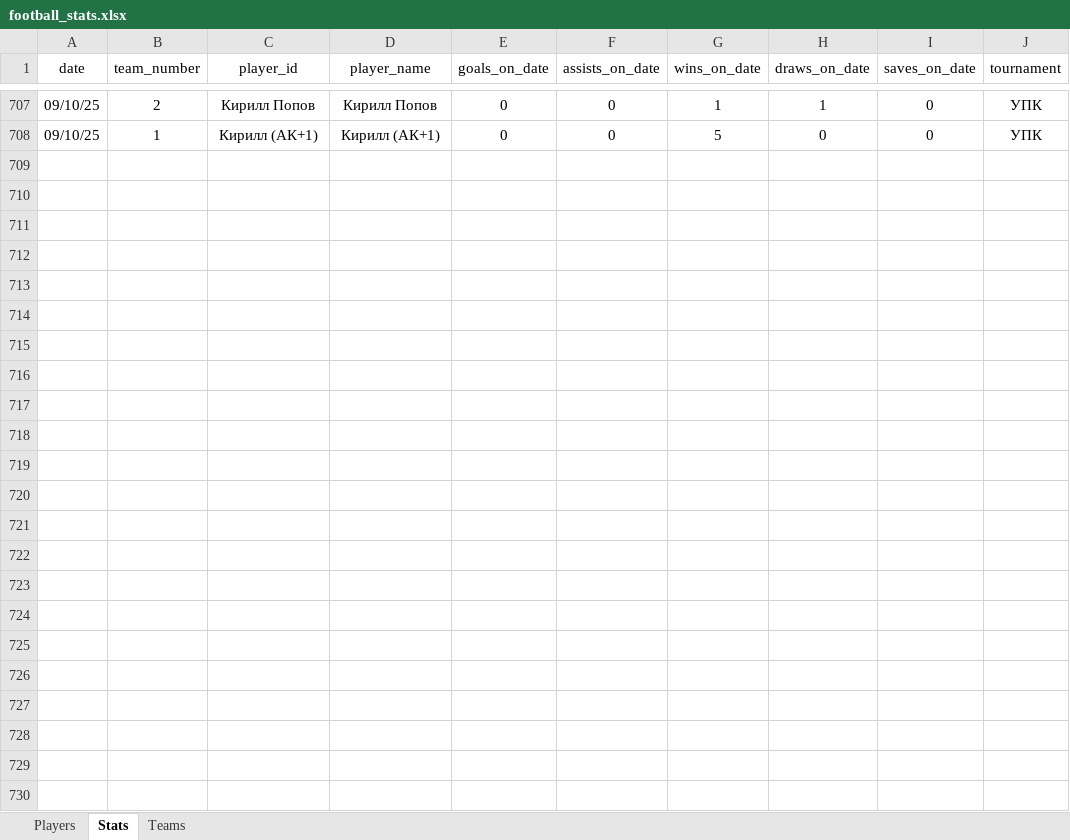
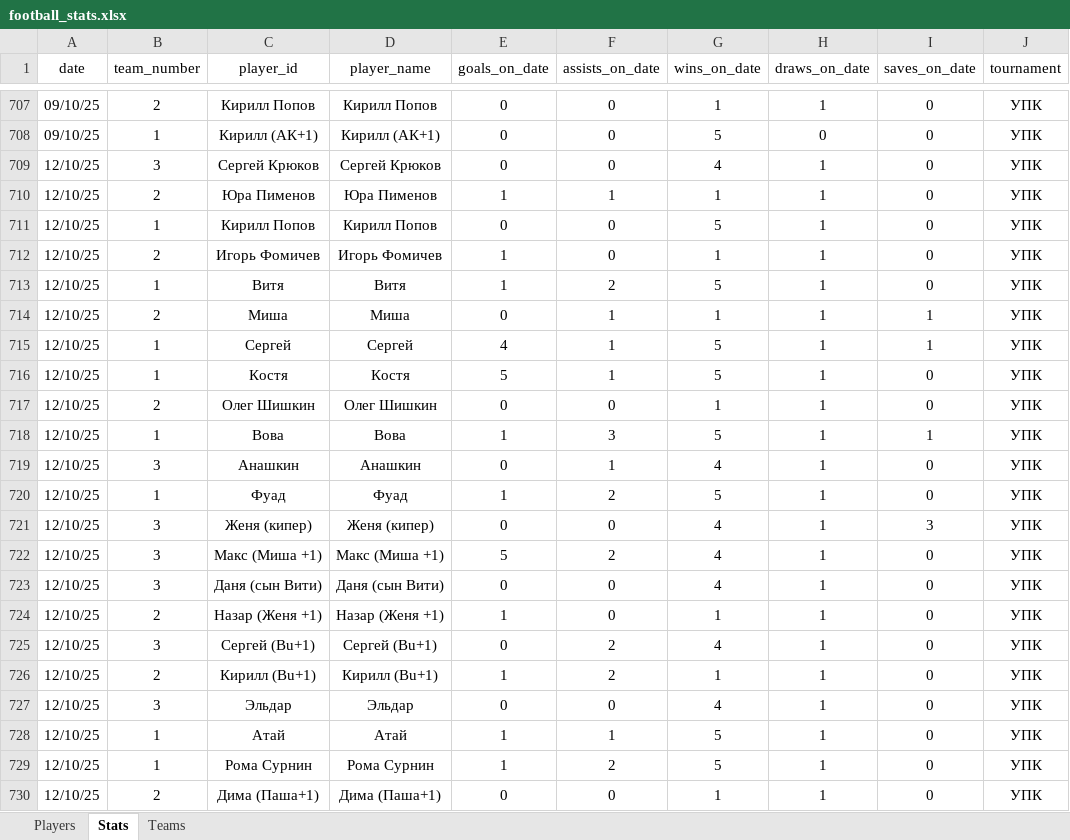
Before and after one commit to Greyusek/football_stats, an Excel workbook: football_stats.xlsx, sheet Stats, drawn as a sheet; only a part is shown, gaps mark what is left out; values as stored, in another font and other column widths than the file's, no borders; table styles not drawn; the diff names each change by its address in the sheet, - before the commit and + after, or states it on an @@ line.

```diff
--- a/football_stats.xlsx (sheet Stats)
+++ b/football_stats.xlsx (sheet Stats)
+row 709: 12/10/25 | 3 | Сергей Крюков | Сергей Крюков | 0 | 0 | 4 | 1 | 0 | УПК
+row 710: 12/10/25 | 2 | Юра Пименов | Юра Пименов | 1 | 1 | 1 | 1 | 0 | УПК
+row 711: 12/10/25 | 1 | Кирилл Попов | Кирилл Попов | 0 | 0 | 5 | 1 | 0 | УПК
+row 712: 12/10/25 | 2 | Игорь Фомичев | Игорь Фомичев | 1 | 0 | 1 | 1 | 0 | УПК
+row 713: 12/10/25 | 1 | Витя | Витя | 1 | 2 | 5 | 1 | 0 | УПК
+row 714: 12/10/25 | 2 | Миша | Миша | 0 | 1 | 1 | 1 | 1 | УПК
+row 715: 12/10/25 | 1 | Сергей | Сергей | 4 | 1 | 5 | 1 | 1 | УПК
+row 716: 12/10/25 | 1 | Костя | Костя | 5 | 1 | 5 | 1 | 0 | УПК
+row 717: 12/10/25 | 2 | Олег Шишкин | Олег Шишкин | 0 | 0 | 1 | 1 | 0 | УПК
+row 718: 12/10/25 | 1 | Вова | Вова | 1 | 3 | 5 | 1 | 1 | УПК
+row 719: 12/10/25 | 3 | Анашкин | Анашкин | 0 | 1 | 4 | 1 | 0 | УПК
+row 720: 12/10/25 | 1 | Фуад | Фуад | 1 | 2 | 5 | 1 | 0 | УПК
+row 721: 12/10/25 | 3 | Женя (кипер) | Женя (кипер) | 0 | 0 | 4 | 1 | 3 | УПК
+row 722: 12/10/25 | 3 | Макс (Миша +1) | Макс (Миша +1) | 5 | 2 | 4 | 1 | 0 | УПК
+row 723: 12/10/25 | 3 | Даня (сын Вити) | Даня (сын Вити) | 0 | 0 | 4 | 1 | 0 | УПК
+row 724: 12/10/25 | 2 | Назар (Женя +1) | Назар (Женя +1) | 1 | 0 | 1 | 1 | 0 | УПК
+row 725: 12/10/25 | 3 | Сергей (Bu+1) | Сергей (Bu+1) | 0 | 2 | 4 | 1 | 0 | УПК
+row 726: 12/10/25 | 2 | Кирилл (Bu+1) | Кирилл (Bu+1) | 1 | 2 | 1 | 1 | 0 | УПК
+row 727: 12/10/25 | 3 | Эльдар | Эльдар | 0 | 0 | 4 | 1 | 0 | УПК
+row 728: 12/10/25 | 1 | Атай | Атай | 1 | 1 | 5 | 1 | 0 | УПК
+row 729: 12/10/25 | 1 | Рома Сурнин | Рома Сурнин | 1 | 2 | 5 | 1 | 0 | УПК
+row 730: 12/10/25 | 2 | Дима (Паша+1) | Дима (Паша+1) | 0 | 0 | 1 | 1 | 0 | УПК
```
Also changed, not shown: sheet Players, sheet Teams, 3 other files.
